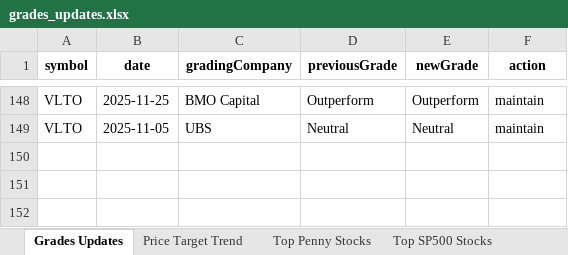
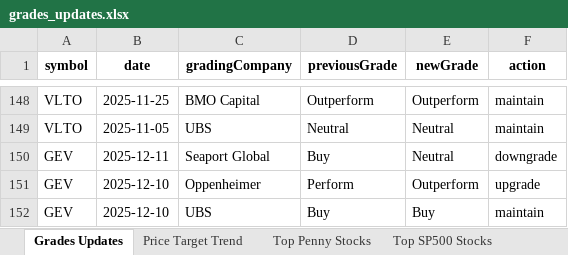
Before and after one commit to apujais007/api-nuggets, an Excel workbook: data/grades_updates.xlsx, sheet Grades Updates, drawn as a sheet; only a part is shown, gaps mark what is left out; values as stored, in another font and other column widths than the file's, no borders; the diff names each change by its address in the sheet, - before the commit and + after, or states it on an @@ line.

```diff
--- a/data/grades_updates.xlsx (sheet Grades Updates)
+++ b/data/grades_updates.xlsx (sheet Grades Updates)
+row 150: GEV | 2025-12-11 | Seaport Global | Buy | Neutral | downgrade
+row 151: GEV | 2025-12-10 | Oppenheimer | Perform | Outperform | upgrade
+row 152: GEV | 2025-12-10 | UBS | Buy | Buy | maintain
```
Also changed, not shown: sheet Bottom SP500 Stocks, sheet Top SP500 Stocks, sheet Top Penny Stocks, sheet Price Target Trend.
